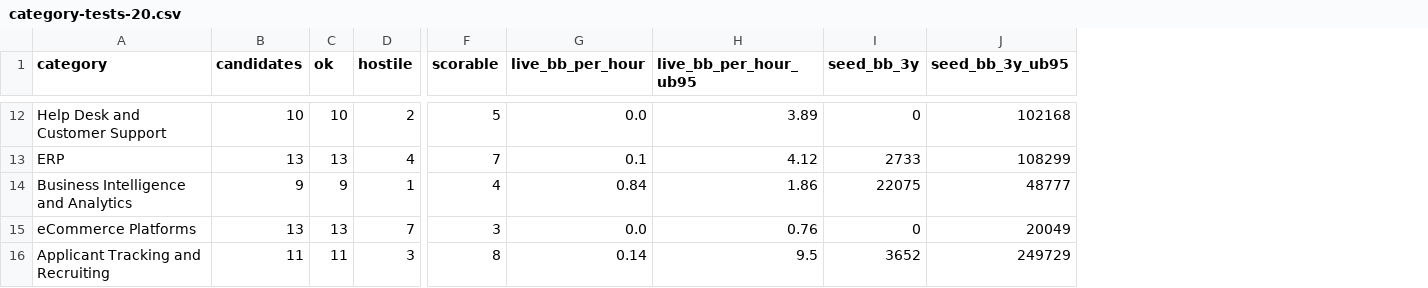
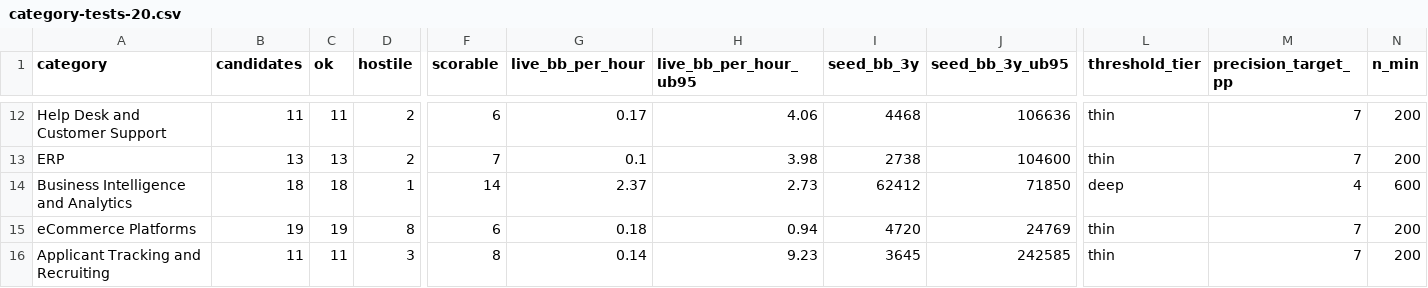
Before and after one commit to Empact-Partners/reddit-index, a CSV file: data/category-tests-20.csv, drawn as a sheet; only a part is shown, gaps mark what is left out; the diff covers the shown part only; the diff names each change by its address in the sheet, - before the commit and + after, or states it on an @@ line.

```diff
--- a/data/category-tests-20.csv
+++ b/data/category-tests-20.csv
+column L (threshold_tier), rows 12-16: thin | thin | deep | thin | thin
+column M (precision_target_pp), rows 12-16: 7 | 7 | 4 | 7 | 7
+column N (n_min), rows 12-16: 200 | 200 | 600 | 200 | 200
-B12 (candidates): 10
+B12 (candidates): 11
-C12 (ok): 10
+C12 (ok): 11
-F12 (scorable): 5
+F12 (scorable): 6
-G12 (live_bb_per_hour): 0.0
+G12 (live_bb_per_hour): 0.17
-H12 (live_bb_per_hour_ub95): 3.89
+H12 (live_bb_per_hour_ub95): 4.06
-I12 (seed_bb_3y): 0
+I12 (seed_bb_3y): 4468
-J12 (seed_bb_3y_ub95): 102168
+J12 (seed_bb_3y_ub95): 106636
-D13 (hostile): 4
+D13 (hostile): 2
-H13 (live_bb_per_hour_ub95): 4.12
+H13 (live_bb_per_hour_ub95): 3.98
-I13 (seed_bb_3y): 2733
+I13 (seed_bb_3y): 2738
-J13 (seed_bb_3y_ub95): 108299
+J13 (seed_bb_3y_ub95): 104600
-B14 (candidates): 9
+B14 (candidates): 18
-C14 (ok): 9
+C14 (ok): 18
-F14 (scorable): 4
+F14 (scorable): 14
-G14 (live_bb_per_hour): 0.84
+G14 (live_bb_per_hour): 2.37
-H14 (live_bb_per_hour_ub95): 1.86
+H14 (live_bb_per_hour_ub95): 2.73
-I14 (seed_bb_3y): 22075
+I14 (seed_bb_3y): 62412
-J14 (seed_bb_3y_ub95): 48777
+J14 (seed_bb_3y_ub95): 71850
-B15 (candidates): 13
+B15 (candidates): 19
-C15 (ok): 13
+C15 (ok): 19
-D15 (hostile): 7
+D15 (hostile): 8
-F15 (scorable): 3
+F15 (scorable): 6
-G15 (live_bb_per_hour): 0.0
+G15 (live_bb_per_hour): 0.18
-H15 (live_bb_per_hour_ub95): 0.76
+H15 (live_bb_per_hour_ub95): 0.94
-I15 (seed_bb_3y): 0
+I15 (seed_bb_3y): 4720
-J15 (seed_bb_3y_ub95): 20049
+J15 (seed_bb_3y_ub95): 24769
-H16 (live_bb_per_hour_ub95): 9.5
+H16 (live_bb_per_hour_ub95): 9.23
-I16 (seed_bb_3y): 3652
+I16 (seed_bb_3y): 3645
-J16 (seed_bb_3y_ub95): 249729
+J16 (seed_bb_3y_ub95): 242585
```
Also changed, not shown: 126 edited cells elsewhere in this file, data/categories.csv, 21 other files.
